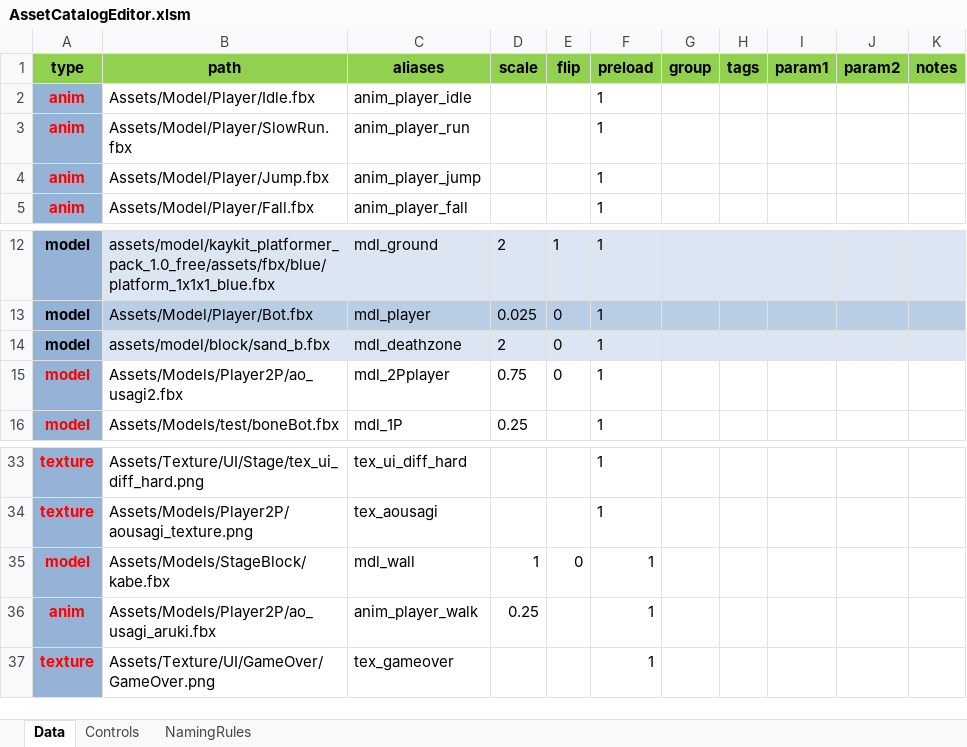
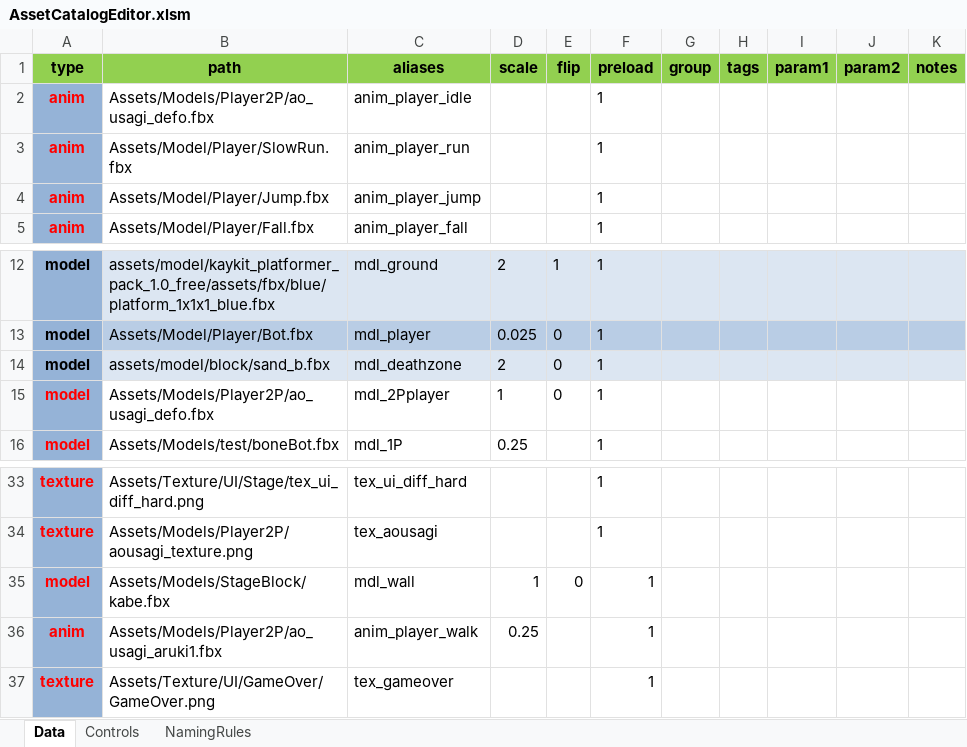
Before and after one commit to NokoPro/HEW-2025, an Excel workbook: Tool/AssetCatalogEditor.xlsm, sheet Data, drawn as a sheet; only a part is shown, gaps mark what is left out; values as stored, in another font and other column widths than the file's, no borders; conditional formats and table styles not drawn; the diff names each change by its address in the sheet, - before the commit and + after, or states it on an @@ line.

```diff
--- a/Tool/AssetCatalogEditor.xlsm (sheet Data)
+++ b/Tool/AssetCatalogEditor.xlsm (sheet Data)
-B2 (path): Assets/Model/Player/Idle.fbx
+B2 (path): Assets/Models/Player2P/ao_usagi_defo.fbx
-B15 (path): Assets/Models/Player2P/ao_usagi2.fbx
+B15 (path): Assets/Models/Player2P/ao_usagi_defo.fbx
-D15 (scale): 0.75
+D15 (scale): 1
-B36 (path): Assets/Models/Player2P/ao_usagi_aruki.fbx
+B36 (path): Assets/Models/Player2P/ao_usagi_aruki1.fbx
```
Also changed, not shown: 9 other files.
